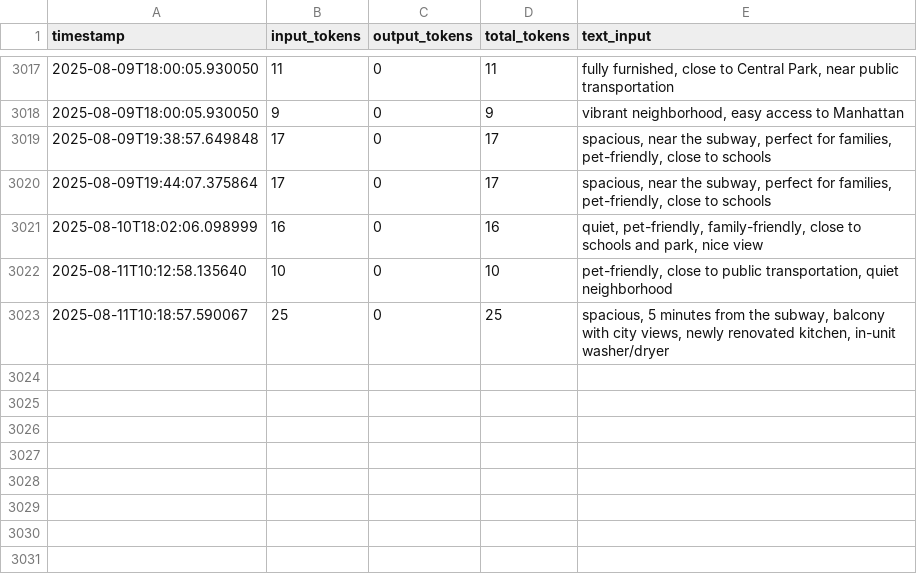
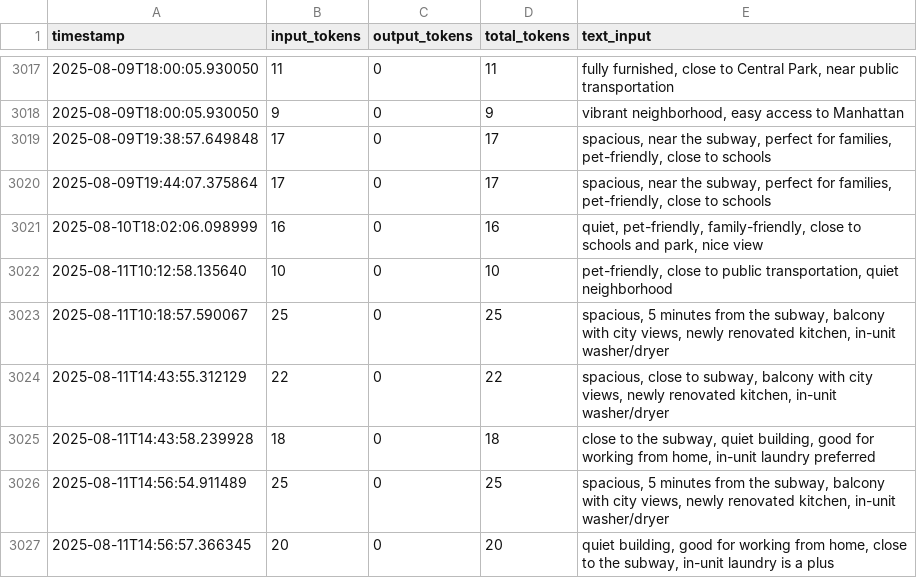
Before and after one commit to Mahmoudbj48/REMAS, a CSV file: logs/embedding_counts.csv, drawn as a sheet; only a part is shown, gaps mark what is left out; the diff names each change by its address in the sheet, - before the commit and + after, or states it on an @@ line.

```diff
--- a/logs/embedding_counts.csv
+++ b/logs/embedding_counts.csv
+row 3024: 2025-08-11T14:43:55.312129 | 22 | 0 | 22 | spacious, close to subway, balcony with city views, newly renovated kitchen, in-unit washer/dryer
+row 3025: 2025-08-11T14:43:58.239928 | 18 | 0 | 18 | close to the subway, quiet building, good for working from home, in-unit laundry preferred
+row 3026: 2025-08-11T14:56:54.911489 | 25 | 0 | 25 | spacious, 5 minutes from the subway, balcony with city views, newly renovated kitchen, in-unit washer/dryer
+row 3027: 2025-08-11T14:56:57.366345 | 20 | 0 | 20 | quiet building, good for working from home, close to the subway, in-unit laundry is a plus
```
Also changed, not shown: 5 other files.
